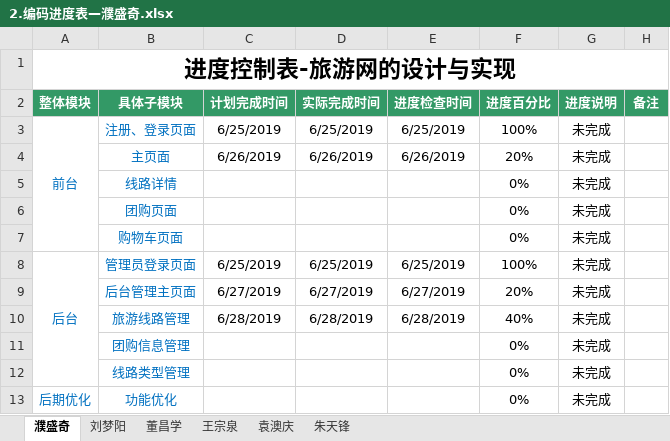
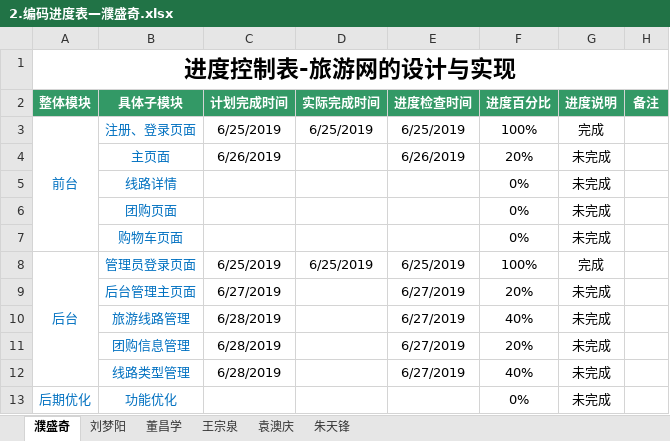
Before and after one commit to hgkj-rj/hgkj_01, an Excel workbook: 璞盛奇/2.编码进度表—濮盛奇.xlsx, sheet 濮盛奇, drawn as a sheet; values as stored, in another font and other column widths than the file's, no borders; the diff names each change by its address in the sheet, - before the commit and + after, or states it on an @@ line.

Commit message:
psq

```diff
--- a/璞盛奇/2.编码进度表—濮盛奇.xlsx (sheet 濮盛奇)
+++ b/璞盛奇/2.编码进度表—濮盛奇.xlsx (sheet 濮盛奇)
-G3 (进度说明): 未完成
+G3 (进度说明): 完成
-D4 (实际完成时间): 6/26/2019
+D4 (实际完成时间): (empty)
-G8 (进度说明): 未完成
+G8 (进度说明): 完成
-D9 (实际完成时间): 6/27/2019
+D9 (实际完成时间): (empty)
-D10 (实际完成时间): 6/28/2019
+D10 (实际完成时间): (empty)
-E10 (进度检查时间): 6/28/2019
+E10 (进度检查时间): 6/27/2019
-C11:C12 (计划完成时间): (empty)
+C11:C12 (计划完成时间): 6/28/2019
-E11:E12 (进度检查时间): (empty)
+E11:E12 (进度检查时间): 6/27/2019
-F11 (进度百分比): 0%
+F11 (进度百分比): 20%
-F12 (进度百分比): 0%
+F12 (进度百分比): 40%
```
